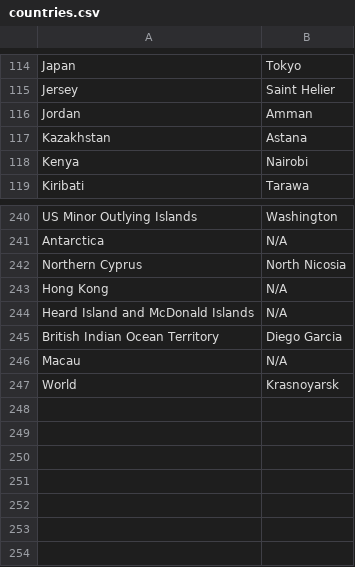
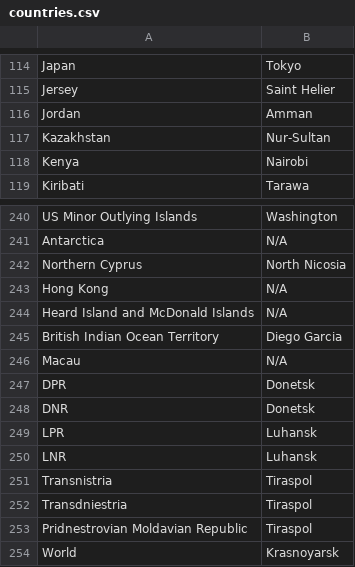
Before and after one commit to pouque/ircbot_extras, a CSV file: countries.csv, drawn as a sheet; only a part is shown, gaps mark what is left out.

Commit message:
update map

```diff
--- a/countries.csv
+++ b/countries.csv
@@ -116,3 +116,3 @@
 "Jordan","Amman"
-"Kazakhstan","Astana"
+"Kazakhstan","Nur-Sultan"
 "Kenya","Nairobi"
@@ -246,2 +246,9 @@
 "Macau","N/A"
+"DPR","Donetsk"
+"DNR","Donetsk"
+"LPR","Luhansk"
+"LNR","Luhansk"
+"Transnistria","Tiraspol"
+"Transdniestria","Tiraspol"
+"Pridnestrovian Moldavian Republic","Tiraspol"
 "World","Krasnoyarsk"
```
